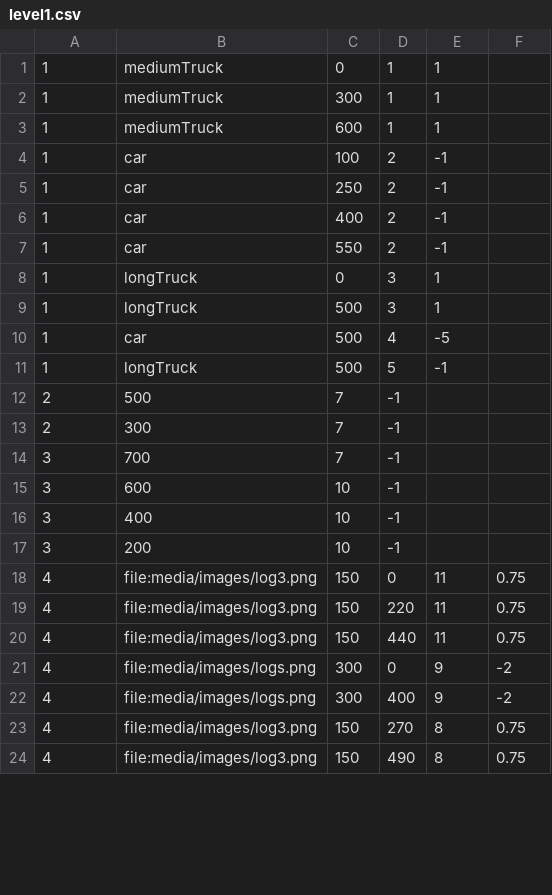
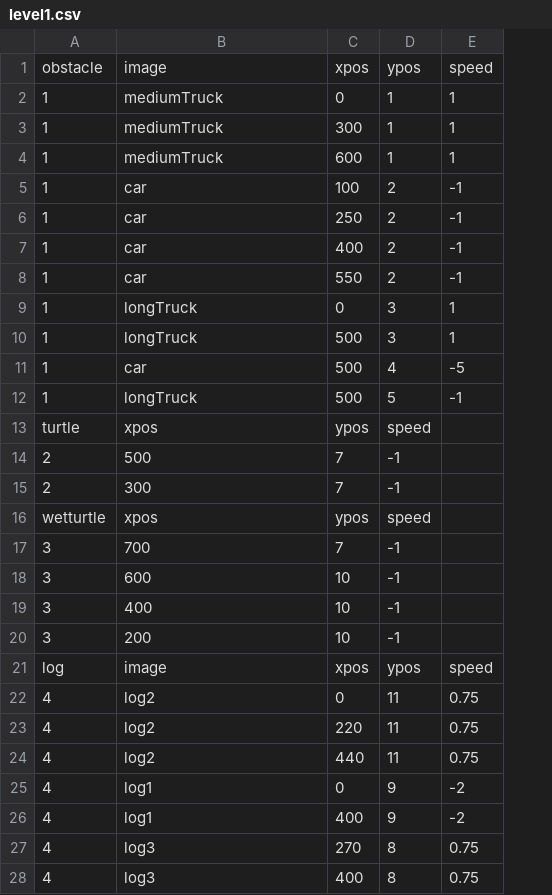
Before and after one commit to SaruDesu422/COMP2042_CW_hcygv1, a CSV file: level_info/level1.csv, drawn as a sheet; only a part is shown; removed rows and columns are numbered as before the commit, all else as after; the diff covers the shown part only; the diff names each change by its address in the sheet, - before the commit and + after, or states it on an @@ line.

```diff
--- a/level_info/level1.csv
+++ b/level_info/level1.csv
-column D, rows 1-24: 1 | 1 | 1 | 2 | 2 | 2 | 2 | 3 | 3 | 4 | 5 | -1 | -1 | -1 | -1 | -1 | -1 | 0 | 220 | 440 | 0 | 400 | 270 | 490
+row 1: obstacle | image | xpos | ypos | speed
-E2:E4: (empty)
+E2:E4: 1
-D5:D8: -1
+D5:D8: 2
-E5:E8: (empty)
+E5:E8: -1
-D9:D10: 1
+D9:D10: 3
-E9:E10: (empty)
+E9:E10: 1
-D11: -5
+D11: 4
-E11: (empty)
+E11: -5
-D12: -1
+D12: 5
-E12: (empty)
+E12: -1
+row 13: turtle | xpos | ypos | speed
-D14:D15: (empty)
+D14:D15: -1
+row 16: wetturtle | xpos | ypos | speed
-D17:D20: (empty)
+D17:D20: -1
+row 21: log | image | xpos | ypos | speed
-B22:B24: file:media/images/log3.png
+B22:B24: log2
-C22: 150
+C22: 0
-C23: 150
+C23: 220
-C24: 150
+C24: 440
-B25:B26: file:media/images/logs.png
+B25:B26: log1
-C25: 300
+C25: 0
-C26: 300
+C26: 400
-B27:B28: file:media/images/log3.png
+B27:B28: log3
-C27: 150
+C27: 270
-C28: 150
+C28: 400
```
Also changed, not shown: 3 added rows and 2 edited cells elsewhere in this file, 32 other files.
